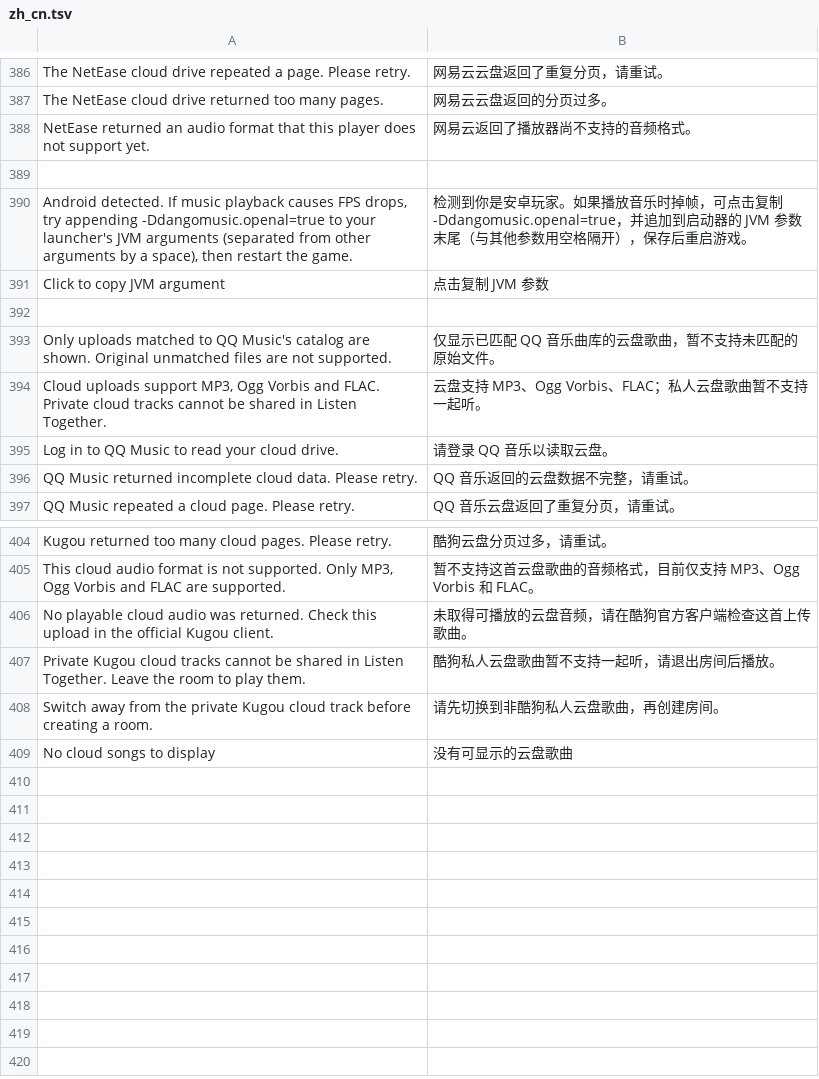
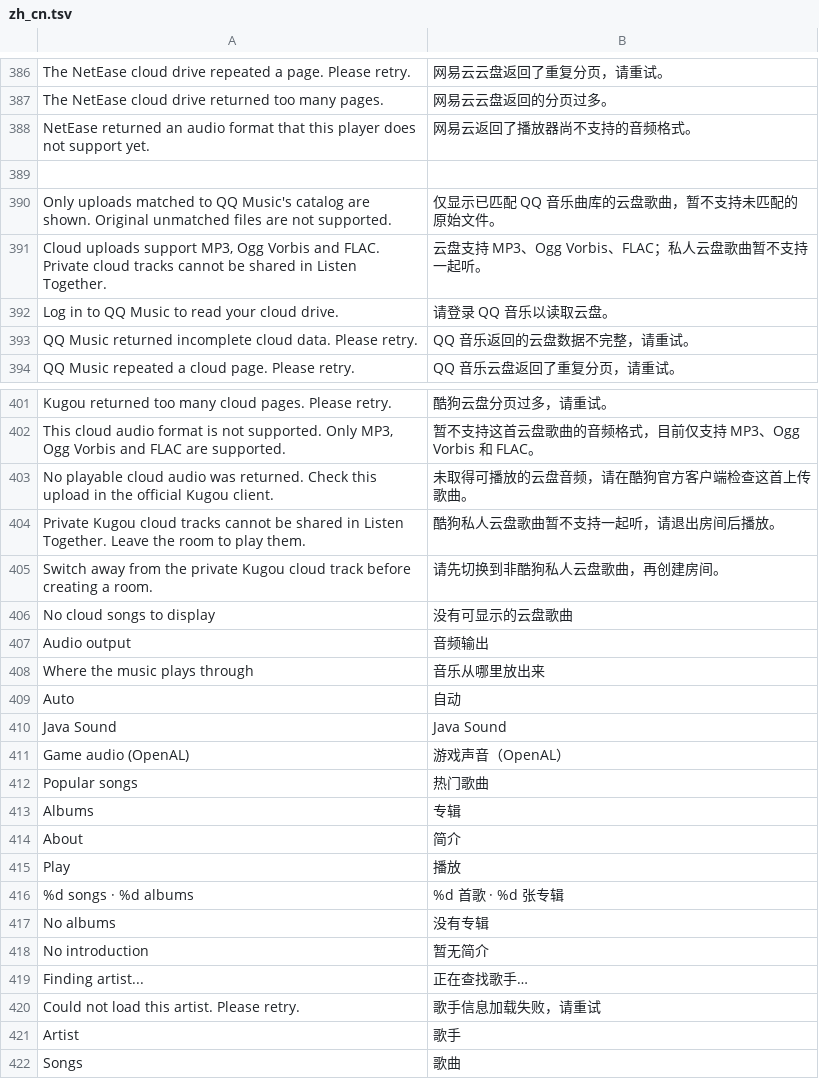
Before and after one commit to czqwq/FMusic, a TSV file: src/main/resources/assets/fmusicdango/lang/zh_cn.tsv, drawn as a sheet; only a part is shown, gaps mark what is left out.

Commit message:
Addition DangoMusic Port

```diff
--- a/src/main/resources/assets/fmusicdango/lang/zh_cn.tsv
+++ b/src/main/resources/assets/fmusicdango/lang/zh_cn.tsv
@@ -389,5 +389,2 @@ NetEase returned an audio format that this player does not support yet.	网易
 
-Android detected. If music playback causes FPS drops, try appending -Ddangomusic.openal=true to your launcher's JVM arguments (separated from other arguments by a space), then restart the game.	检测到你是安卓玩家。如果播放音乐时掉帧，可点击复制 -Ddangomusic.openal=true，并追加到启动器的 JVM 参数末尾（与其他参数用空格隔开），保存后重启游戏。
-Click to copy JVM argument	点击复制 JVM 参数
-
 Only uploads matched to QQ Music's catalog are shown. Original unmatched files are not supported.	仅显示已匹配 QQ 音乐曲库的云盘歌曲，暂不支持未匹配的原始文件。
@@ -409 +406,17 @@ Switch away from the private Kugou cloud track before creating a room.	请先切
 No cloud songs to display	没有可显示的云盘歌曲
+Audio output	音频输出
+Where the music plays through	音乐从哪里放出来
+Auto	自动
+Java Sound	Java Sound
+Game audio (OpenAL)	游戏声音（OpenAL）
+Popular songs	热门歌曲
+Albums	专辑
+About	简介
+Play	播放
+%d songs · %d albums	%d 首歌 · %d 张专辑
+No albums	没有专辑
+No introduction	暂无简介
+Finding artist...	正在查找歌手…
+Could not load this artist. Please retry.	歌手信息加载失败，请重试
+Artist	歌手
+Songs	歌曲
```
Also changed, not shown: 33 other files.
